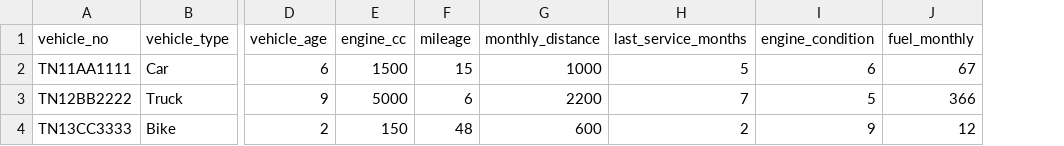
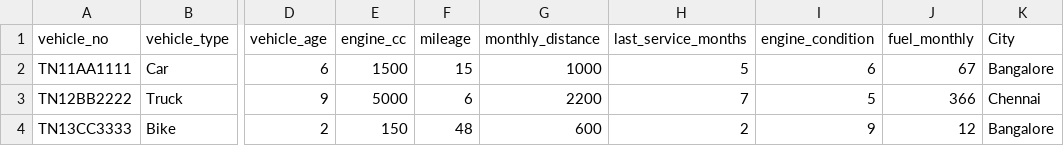
Before and after one commit to shreya-21v/CarbonEye, a CSV file: data/new_vehicle_data.csv, drawn as a sheet; only a part is shown, gaps mark what is left out; the diff names each change by its address in the sheet, - before the commit and + after, or states it on an @@ line.

```diff
--- a/data/new_vehicle_data.csv
+++ b/data/new_vehicle_data.csv
+column K (City), rows 2-4: Bangalore | Chennai | Bangalore
```
Also changed, not shown: data/new_industry_data.csv, 3 other files.
